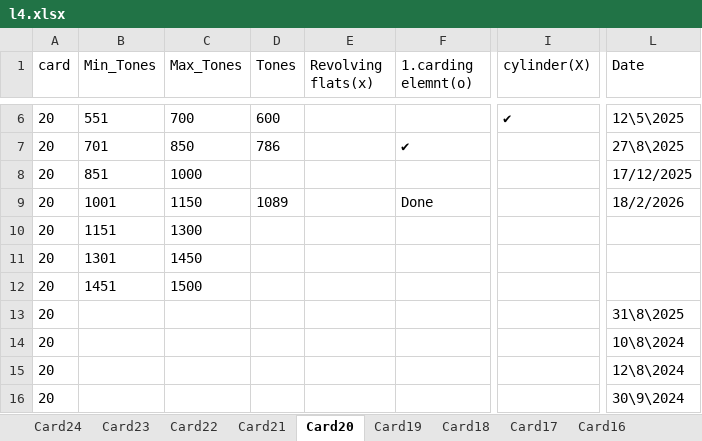
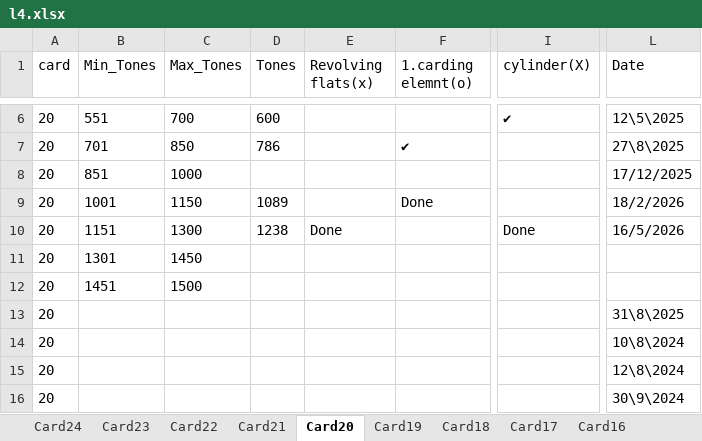
Before and after one commit to mahmedabdallh123/servise-card, an Excel workbook: l4.xlsx, sheet Card20, drawn as a sheet; only a part is shown, gaps mark what is left out; values as stored, in another font and other column widths than the file's, no borders; the diff names each change by its address in the sheet, - before the commit and + after, or states it on an @@ line.

Commit message:
تعديل يدوي في شيت Card20 by admin at 2026-05-16 11:19:26

```diff
--- a/l4.xlsx (sheet Card20)
+++ b/l4.xlsx (sheet Card20)
-D10 (Tones): (empty)
+D10 (Tones): 1238
-E10 (Revolving flats(x)): (empty)
+E10 (Revolving flats(x)): Done
-I10 (cylinder(X)): (empty)
+I10 (cylinder(X)): Done
-L10 (Date): (empty)
+L10 (Date): 16/5/2026
```
